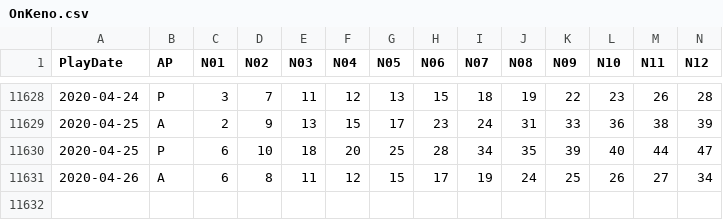
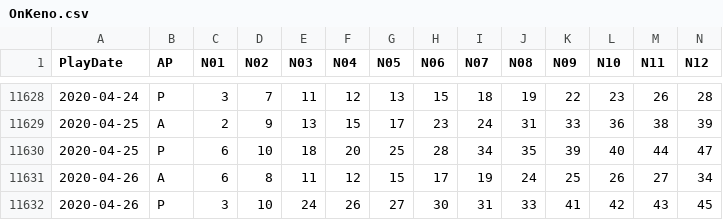
Before and after one commit to sch2000/Lotto-Result, a CSV file: OnKeno.csv, drawn as a sheet; only a part is shown, gaps mark what is left out; rows hold the shown columns only; the diff names each change by its address in the sheet, - before the commit and + after, or states it on an @@ line.

Commit message:
20200427

```diff
--- a/OnKeno.csv
+++ b/OnKeno.csv
+row 11632: 2020-04-26 | P | 3 | 10 | 24 | 26 | 27 | 30 | 31 | 33 | 41 | 42 | 43 | 45
```
